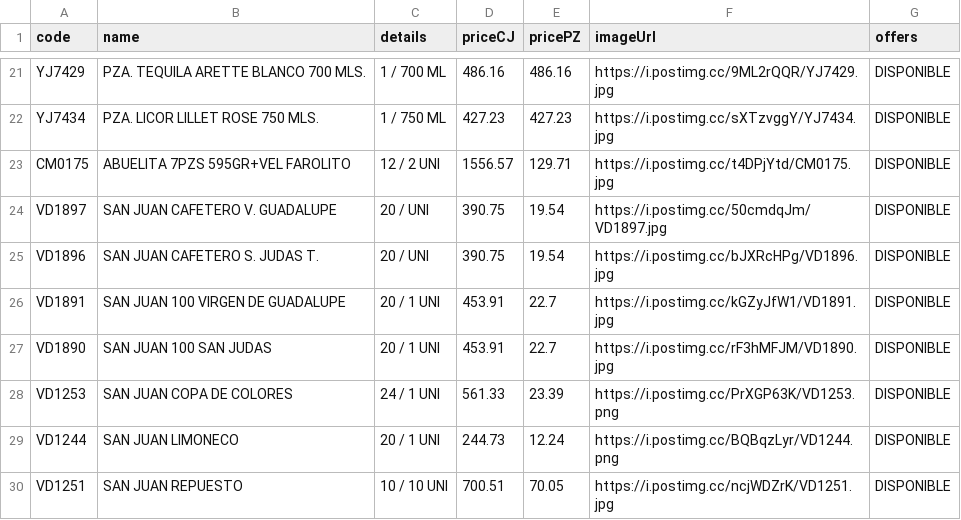
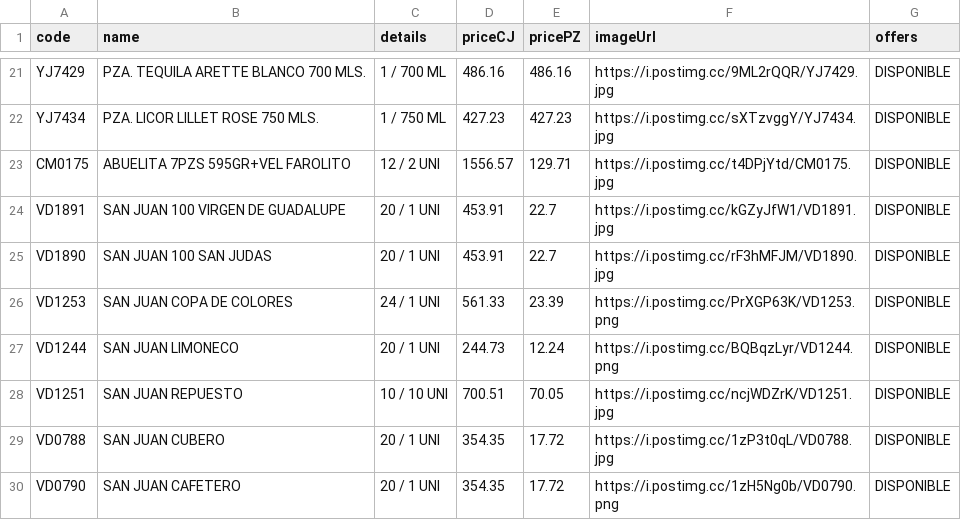
Before and after one commit to Mac-U/supermac-DB, a CSV file: productos.csv, drawn as a sheet; only a part is shown, gaps mark what is left out; the shorter side is filled out with more unchanged rows.

Commit message:
Actualiza catálogo (2 cambios): - Borra registro: code: VD1896 | name: SAN JUAN CAFETERO S. JUDAS T. | priceCJ: 390.75 | pricePZ: 19.54 | imagen: https://i.postimg.cc/bJXRcHPg/VD1896.jpg - Borra registro: code: VD1897 | name: SAN JUAN CAFETERO V. GUADALUPE | priceCJ: 390.75 | pricePZ: 19.54 | imagen: https://i.postimg.cc/50cmdqJm/VD1897.jpg

```diff
--- a/productos.csv
+++ b/productos.csv
@@ -23,4 +23,2 @@ YJ7434,PZA. LICOR LILLET ROSE 750 MLS.,1 / 750 ML,427.23,427.23,https://i.postim
 CM0175,ABUELITA 7PZS 595GR+VEL FAROLITO,12 / 2 UNI,1556.57,129.71,https://i.postimg.cc/t4DPjYtd/CM0175.jpg,DISPONIBLE
-VD1897,SAN JUAN CAFETERO V. GUADALUPE,20 / UNI,390.75,19.54,https://i.postimg.cc/50cmdqJm/VD1897.jpg,DISPONIBLE
-VD1896,SAN JUAN CAFETERO S. JUDAS T.,20 / UNI,390.75,19.54,https://i.postimg.cc/bJXRcHPg/VD1896.jpg,DISPONIBLE
 VD1891,SAN JUAN 100 VIRGEN DE GUADALUPE,20 / 1 UNI,453.91,22.7,https://i.postimg.cc/kGZyJfW1/VD1891.jpg,DISPONIBLE
```
